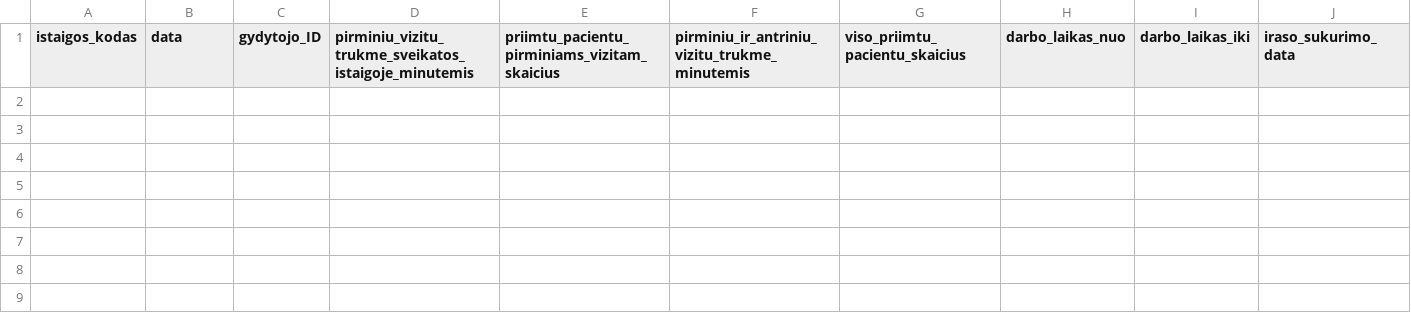
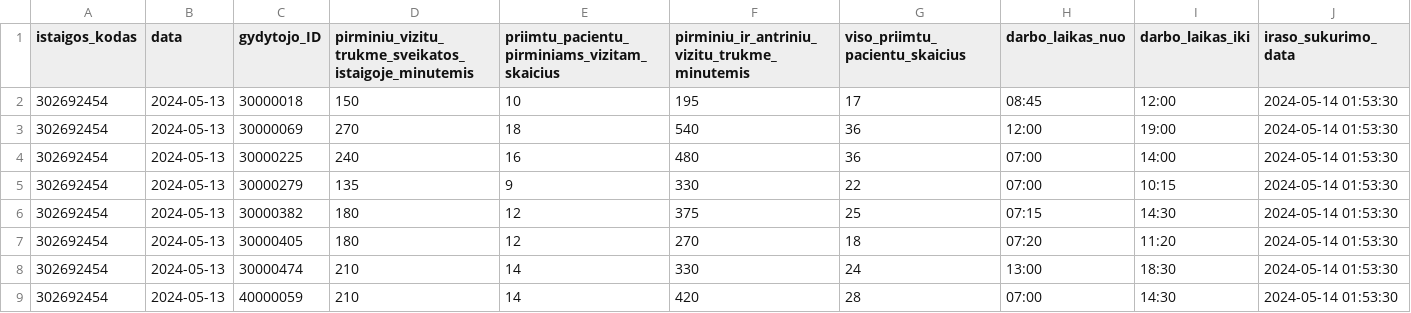
Before and after one commit to vilnius/VMKL, a CSV file: 302692454_family_doctors_visits_hours.csv, drawn as a sheet.

```diff
--- a/302692454_family_doctors_visits_hours.csv
+++ b/302692454_family_doctors_visits_hours.csv
@@ -1 +1,9 @@
 istaigos_kodas;data;gydytojo_ID;pirminiu_vizitu_trukme_sveikatos_istaigoje_minutemis;priimtu_pacientu_pirminiams_vizitam_skaicius;pirminiu_ir_antriniu_vizitu_trukme_minutemis;viso_priimtu_pacientu_skaicius;darbo_laikas_nuo;darbo_laikas_iki;iraso_sukurimo_data
+302692454;2024-05-13;30000018;150;10;195;17;08:45;12:00;2024-05-14 01:53:30
+302692454;2024-05-13;30000069;270;18;540;36;12:00;19:00;2024-05-14 01:53:30
+302692454;2024-05-13;30000225;240;16;480;36;07:00;14:00;2024-05-14 01:53:30
+302692454;2024-05-13;30000279;135;9;330;22;07:00;10:15;2024-05-14 01:53:30
+302692454;2024-05-13;30000382;180;12;375;25;07:15;14:30;2024-05-14 01:53:30
+302692454;2024-05-13;30000405;180;12;270;18;07:20;11:20;2024-05-14 01:53:30
+302692454;2024-05-13;30000474;210;14;330;24;13:00;18:30;2024-05-14 01:53:30
+302692454;2024-05-13;40000059;210;14;420;28;07:00;14:30;2024-05-14 01:53:30
```
Also changed, not shown: 302692454_family_doctors_list.csv, 302692454_free_registrations.csv, 1 other file.
